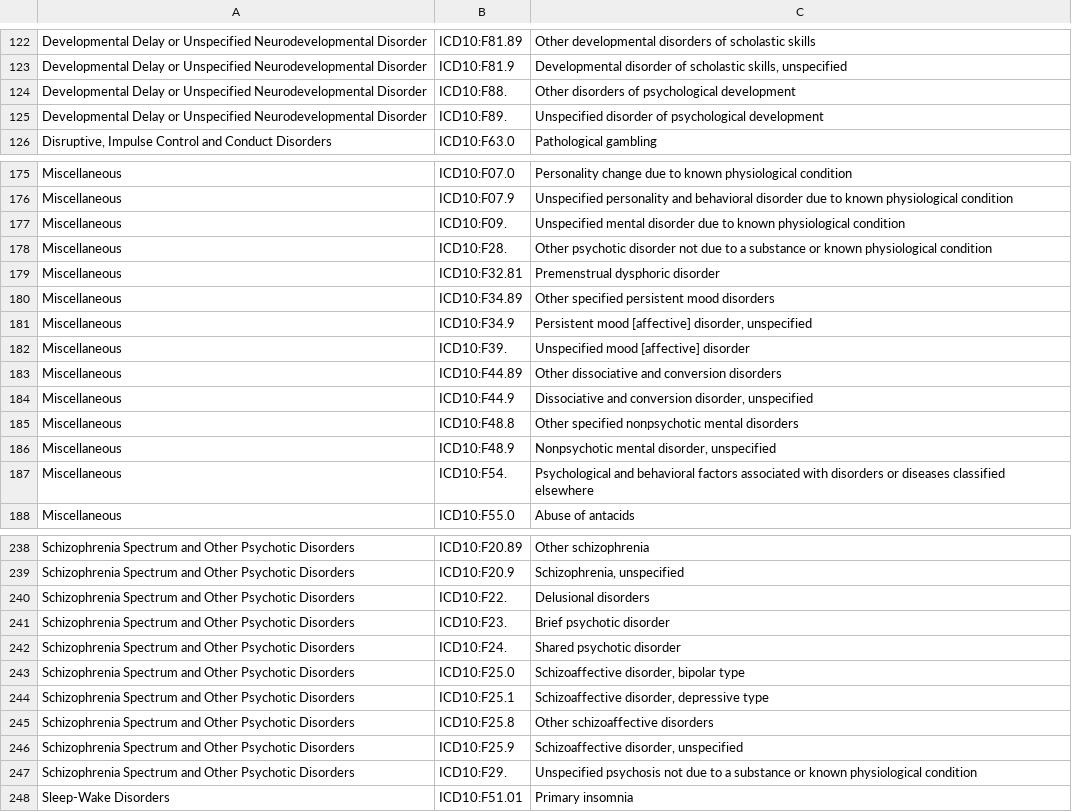
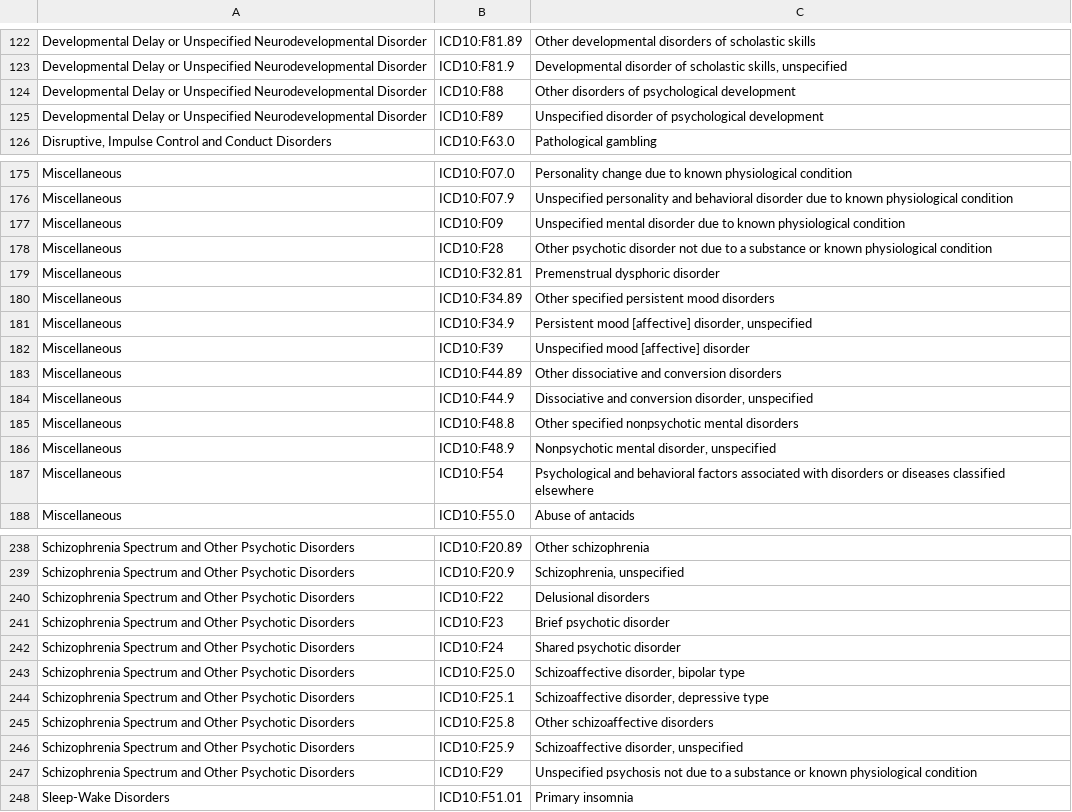
Before and after one commit to hms-dbmi/psy_peds_study, a CSV file: public-data/psychiatric_ICD-10_codes_adjusted.csv, drawn as a sheet; only a part is shown, gaps mark what is left out; the diff covers the shown part only.

Commit message:
code adapted for 2.2 data

```diff
--- a/public-data/psychiatric_ICD-10_codes_adjusted.csv
+++ b/public-data/psychiatric_ICD-10_codes_adjusted.csv
@@ -123,4 +123,4 @@ Developmental Delay or Unspecified  Neurodevelopmental Disorder,ICD10:F81.89,Oth
 Developmental Delay or Unspecified  Neurodevelopmental Disorder,ICD10:F81.9,"Developmental disorder of scholastic skills, unspecified"
-Developmental Delay or Unspecified  Neurodevelopmental Disorder,ICD10:F88.,Other disorders of psychological development
-Developmental Delay or Unspecified  Neurodevelopmental Disorder,ICD10:F89.,Unspecified disorder of psychological development
+Developmental Delay or Unspecified  Neurodevelopmental Disorder,ICD10:F88,Other disorders of psychological development
+Developmental Delay or Unspecified  Neurodevelopmental Disorder,ICD10:F89,Unspecified disorder of psychological development
 "Disruptive, Impulse Control and Conduct Disorders",ICD10:F63.0,Pathological gambling
@@ -176,4 +176,4 @@ Miscellaneous,ICD10:F07.0,Personality change due to known physiological conditio
 Miscellaneous,ICD10:F07.9,Unspecified personality and behavioral disorder due to known physiological condition
-Miscellaneous,ICD10:F09.,Unspecified mental disorder due to known physiological condition
-Miscellaneous,ICD10:F28.,Other psychotic disorder not due to a substance or known physiological condition
+Miscellaneous,ICD10:F09,Unspecified mental disorder due to known physiological condition
+Miscellaneous,ICD10:F28,Other psychotic disorder not due to a substance or known physiological condition
 Miscellaneous,ICD10:F32.81,Premenstrual dysphoric disorder
@@ -181,3 +181,3 @@ Miscellaneous,ICD10:F34.89,Other specified persistent mood disorders
 Miscellaneous,ICD10:F34.9,"Persistent mood [affective] disorder, unspecified"
-Miscellaneous,ICD10:F39.,Unspecified mood [affective] disorder
+Miscellaneous,ICD10:F39,Unspecified mood [affective] disorder
 Miscellaneous,ICD10:F44.89,Other dissociative and conversion disorders
@@ -186,3 +186,3 @@ Miscellaneous,ICD10:F48.8,Other specified nonpsychotic mental disorders
 Miscellaneous,ICD10:F48.9,"Nonpsychotic mental disorder, unspecified"
-Miscellaneous,ICD10:F54.,Psychological and behavioral factors associated with disorders or diseases classified elsewhere
+Miscellaneous,ICD10:F54,Psychological and behavioral factors associated with disorders or diseases classified elsewhere
 Miscellaneous,ICD10:F55.0,Abuse of antacids
@@ -239,5 +239,5 @@ Schizophrenia Spectrum and Other Psychotic Disorders,ICD10:F20.89,Other schizoph
 Schizophrenia Spectrum and Other Psychotic Disorders,ICD10:F20.9,"Schizophrenia, unspecified"
-Schizophrenia Spectrum and Other Psychotic Disorders,ICD10:F22.,Delusional disorders
-Schizophrenia Spectrum and Other Psychotic Disorders,ICD10:F23.,Brief psychotic disorder
-Schizophrenia Spectrum and Other Psychotic Disorders,ICD10:F24.,Shared psychotic disorder
+Schizophrenia Spectrum and Other Psychotic Disorders,ICD10:F22,Delusional disorders
+Schizophrenia Spectrum and Other Psychotic Disorders,ICD10:F23,Brief psychotic disorder
+Schizophrenia Spectrum and Other Psychotic Disorders,ICD10:F24,Shared psychotic disorder
 Schizophrenia Spectrum and Other Psychotic Disorders,ICD10:F25.0,"Schizoaffective disorder, bipolar type"
@@ -246,3 +246,3 @@ Schizophrenia Spectrum and Other Psychotic Disorders,ICD10:F25.8,Other schizoaff
 Schizophrenia Spectrum and Other Psychotic Disorders,ICD10:F25.9,"Schizoaffective disorder, unspecified"
-Schizophrenia Spectrum and Other Psychotic Disorders,ICD10:F29.,Unspecified psychosis not due to a substance or known physiological condition
+Schizophrenia Spectrum and Other Psychotic Disorders,ICD10:F29,Unspecified psychosis not due to a substance or known physiological condition
 Sleep-Wake Disorders,ICD10:F51.01,Primary insomnia
```
Also changed, not shown: 5 edited cells elsewhere in this file, 4 other files.
